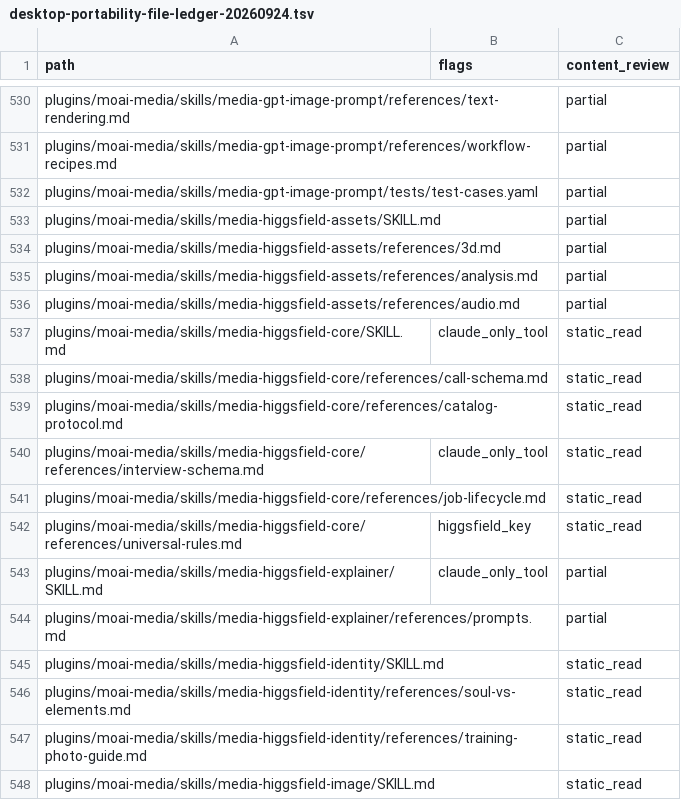
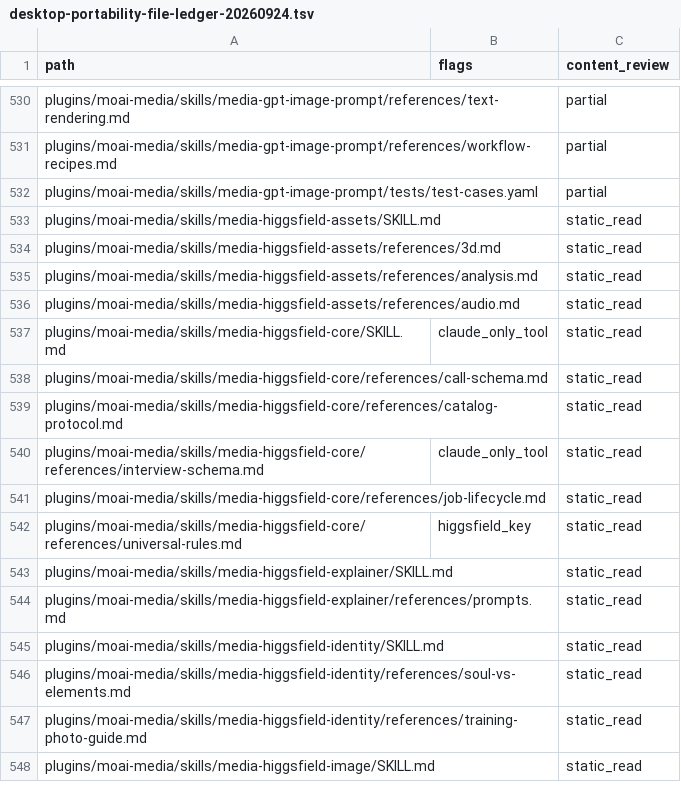
Before and after one commit to modu-ai/moai-cowork, a TSV file: reports/desktop-portability-file-ledger-20260924.tsv, drawn as a sheet; only a part is shown, gaps mark what is left out.

Commit message:
MOAI-COWORK-DESKTOP-PORTABILITY: gate Higgsfield assets and explainers by capability

```diff
--- a/reports/desktop-portability-file-ledger-20260924.tsv
+++ b/reports/desktop-portability-file-ledger-20260924.tsv
@@ -532,6 +532,6 @@ plugins/moai-media/skills/media-gpt-image-prompt/references/workflow-recipes.md
 plugins/moai-media/skills/media-gpt-image-prompt/tests/test-cases.yaml		partial
-plugins/moai-media/skills/media-higgsfield-assets/SKILL.md		partial
-plugins/moai-media/skills/media-higgsfield-assets/references/3d.md		partial
-plugins/moai-media/skills/media-higgsfield-assets/references/analysis.md		partial
-plugins/moai-media/skills/media-higgsfield-assets/references/audio.md		partial
+plugins/moai-media/skills/media-higgsfield-assets/SKILL.md		static_read
+plugins/moai-media/skills/media-higgsfield-assets/references/3d.md		static_read
+plugins/moai-media/skills/media-higgsfield-assets/references/analysis.md		static_read
+plugins/moai-media/skills/media-higgsfield-assets/references/audio.md		static_read
 plugins/moai-media/skills/media-higgsfield-core/SKILL.md	claude_only_tool	static_read
@@ -542,4 +542,4 @@ plugins/moai-media/skills/media-higgsfield-core/references/job-lifecycle.md		sta
 plugins/moai-media/skills/media-higgsfield-core/references/universal-rules.md	higgsfield_key	static_read
-plugins/moai-media/skills/media-higgsfield-explainer/SKILL.md	claude_only_tool	partial
-plugins/moai-media/skills/media-higgsfield-explainer/references/prompts.md		partial
+plugins/moai-media/skills/media-higgsfield-explainer/SKILL.md		static_read
+plugins/moai-media/skills/media-higgsfield-explainer/references/prompts.md		static_read
 plugins/moai-media/skills/media-higgsfield-identity/SKILL.md		static_read
```
Also changed, not shown: 10 other files.
